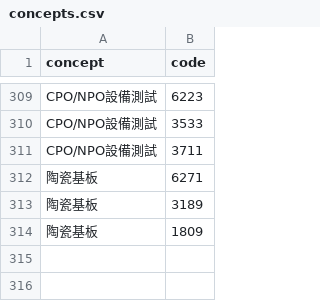
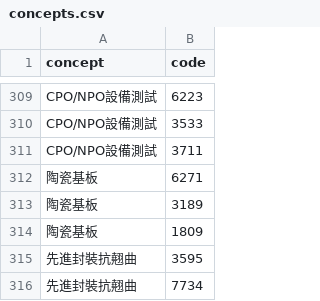
Before and after one commit to gelu27/Stock-lab, a CSV file: data/concepts.csv, drawn as a sheet; only a part is shown, gaps mark what is left out.

```diff
--- a/data/concepts.csv
+++ b/data/concepts.csv
@@ -314 +314,3 @@ CPO/NPO設備測試,3711
 陶瓷基板,1809
+先進封裝抗翹曲,3595
+先進封裝抗翹曲,7734
```
Also changed, not shown: 3 other files.
